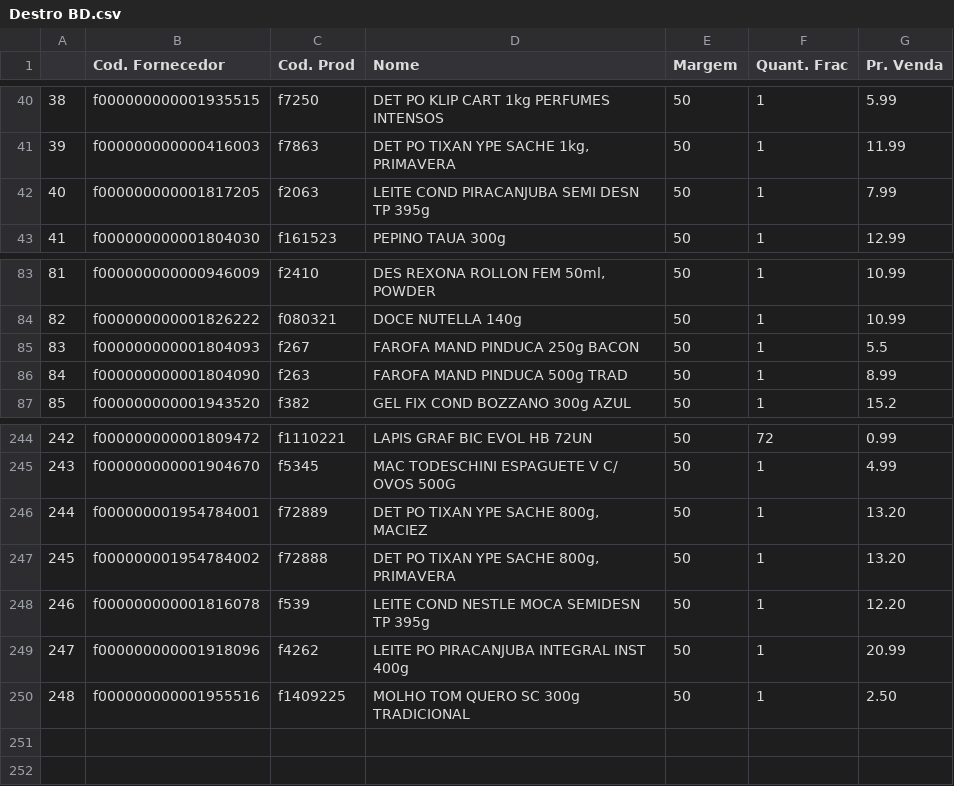
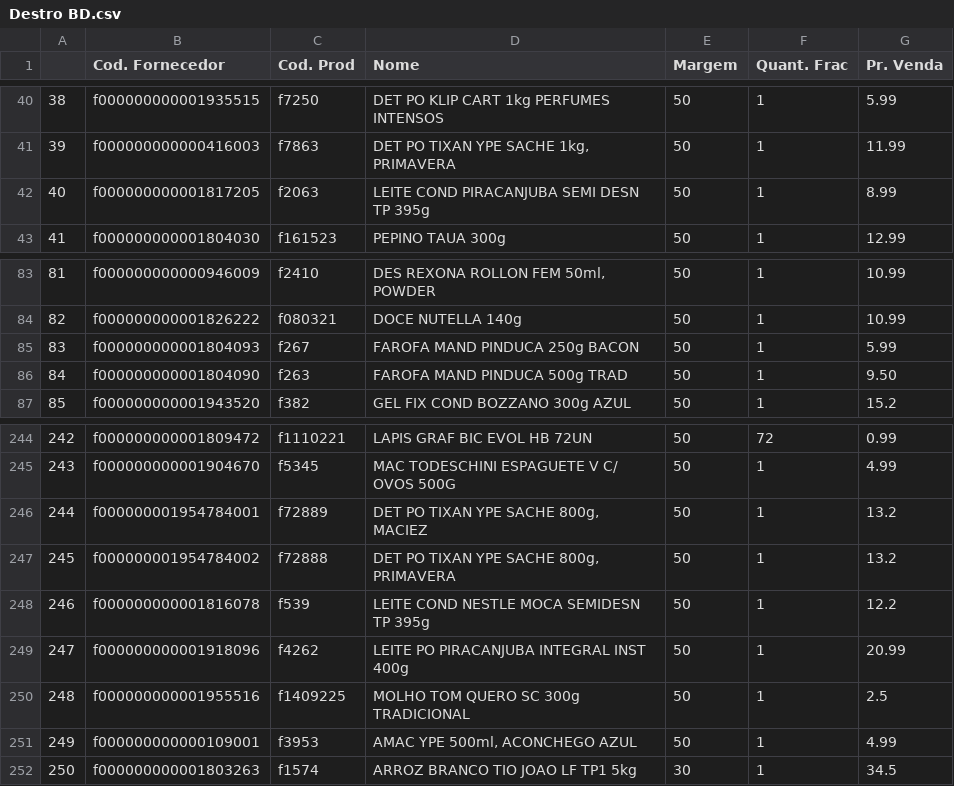
Before and after one commit to I3run01/PY-Auto-Preco-V2, a CSV file: Destro BD.csv, drawn as a sheet; only a part is shown, gaps mark what is left out.

```diff
--- a/Destro BD.csv
+++ b/Destro BD.csv
@@ -41,3 +41,3 @@
 39,f000000000000416003,f7863,"DET PO TIXAN YPE SACHE 1kg, PRIMAVERA",50,1,11.99
-40,f000000000001817205,f2063,LEITE COND PIRACANJUBA SEMI DESN TP 395g,50,1,7.99
+40,f000000000001817205,f2063,LEITE COND PIRACANJUBA SEMI DESN TP 395g,50,1,8.99
 41,f000000000001804030,f161523,PEPINO TAUA 300g,50,1,12.99
@@ -84,4 +84,4 @@
 82,f000000000001826222,f080321,DOCE NUTELLA 140g,50,1,10.99
-83,f000000000001804093,f267,FAROFA MAND PINDUCA 250g BACON,50,1,5.5
-84,f000000000001804090,f263,FAROFA MAND PINDUCA 500g TRAD,50,1,8.99
+83,f000000000001804093,f267,FAROFA MAND PINDUCA 250g BACON,50,1,5.99
+84,f000000000001804090,f263,FAROFA MAND PINDUCA 500g TRAD,50,1,9.50
 85,f000000000001943520,f382,GEL FIX COND BOZZANO 300g AZUL,50,1,15.2
@@ -245,6 +245,8 @@
 243,f000000000001904670,f5345,MAC TODESCHINI ESPAGUETE V C/ OVOS 500G,50,1,4.99
-244,f000000001954784001,f72889,"DET PO TIXAN YPE SACHE 800g, MACIEZ",50,1,13.20
-245,f000000001954784002,f72888,"DET PO TIXAN YPE SACHE 800g, PRIMAVERA",50,1,13.20
-246,f000000000001816078,f539,LEITE COND NESTLE MOCA SEMIDESN TP 395g,50,1,12.20
+244,f000000001954784001,f72889,"DET PO TIXAN YPE SACHE 800g, MACIEZ",50,1,13.2
+245,f000000001954784002,f72888,"DET PO TIXAN YPE SACHE 800g, PRIMAVERA",50,1,13.2
+246,f000000000001816078,f539,LEITE COND NESTLE MOCA SEMIDESN TP 395g,50,1,12.2
 247,f000000000001918096,f4262,LEITE PO PIRACANJUBA INTEGRAL INST 400g,50,1,20.99
-248,f000000000001955516,f1409225,MOLHO TOM QUERO SC 300g TRADICIONAL,50,1,2.50
+248,f000000000001955516,f1409225,MOLHO TOM QUERO SC 300g TRADICIONAL,50,1,2.5
+249,f000000000000109001,f3953,"AMAC YPE 500ml, ACONCHEGO AZUL",50,1,4.99
+250,f000000000001803263,f1574,ARROZ BRANCO TIO JOAO LF TP1 5kg,30,1,34.5
```
Also changed, not shown: CBN BD.csv, 1 other file.
